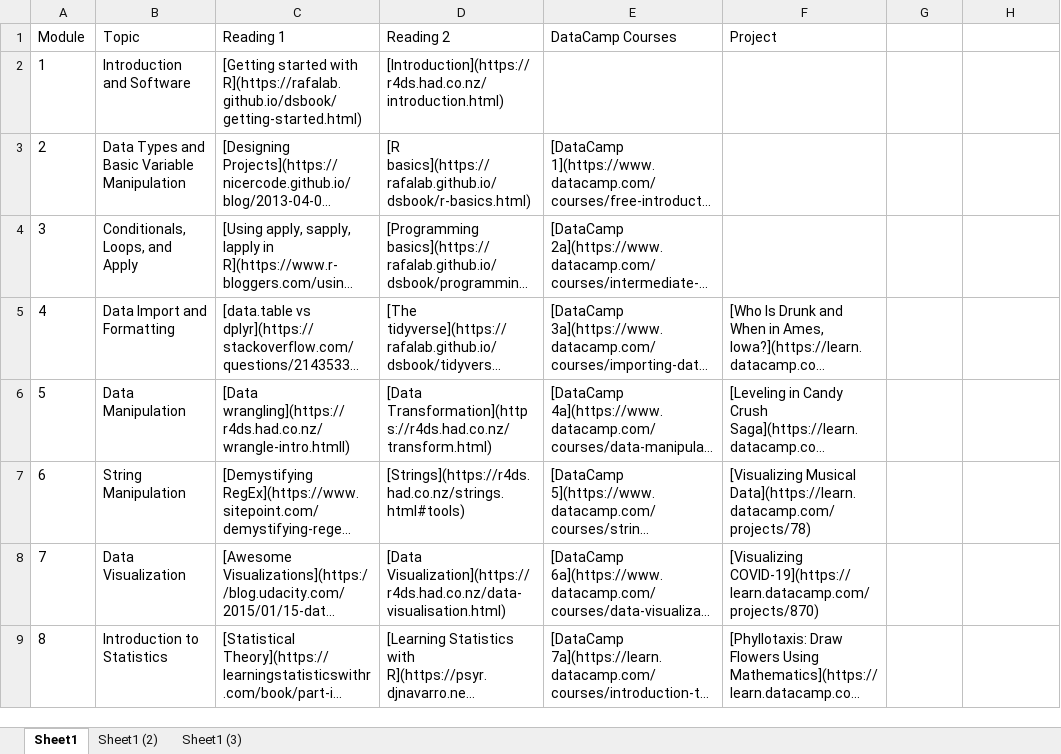
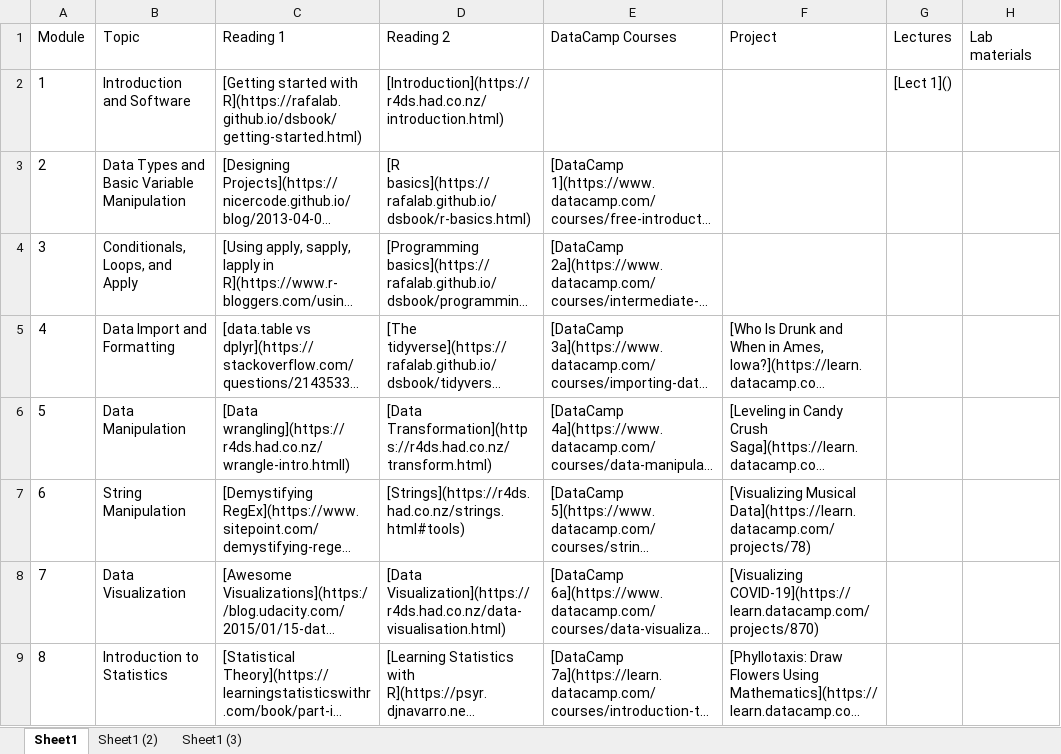
Before and after one commit to FUenal/dataism, an Excel workbook: LectureSpring2019.xlsx, sheet Sheet1, drawn as a sheet; only a part is shown; long unchanged cells end in …; values as stored, in another font and other column widths than the file's, no borders; the diff names each change by its address in the sheet, - before the commit and + after, or states it on an @@ line.

```diff
--- a/LectureSpring2019.xlsx (sheet Sheet1)
+++ b/LectureSpring2019.xlsx (sheet Sheet1)
-G1: (empty)
+G1: Lectures
-H1: (empty)
+H1: Lab materials
-G2 (Lectures): (empty)
+G2 (Lectures): [Lect 1]()
```
Also changed, not shown: docs/LectureSpring2019.xlsx, 54 other files.
